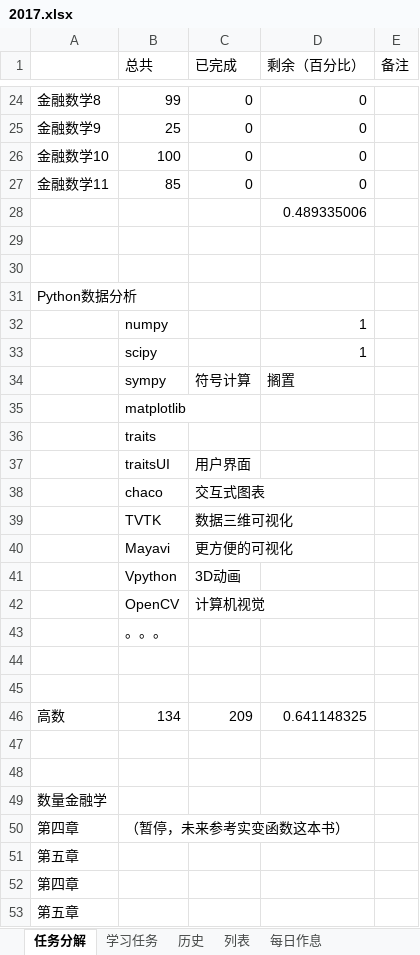
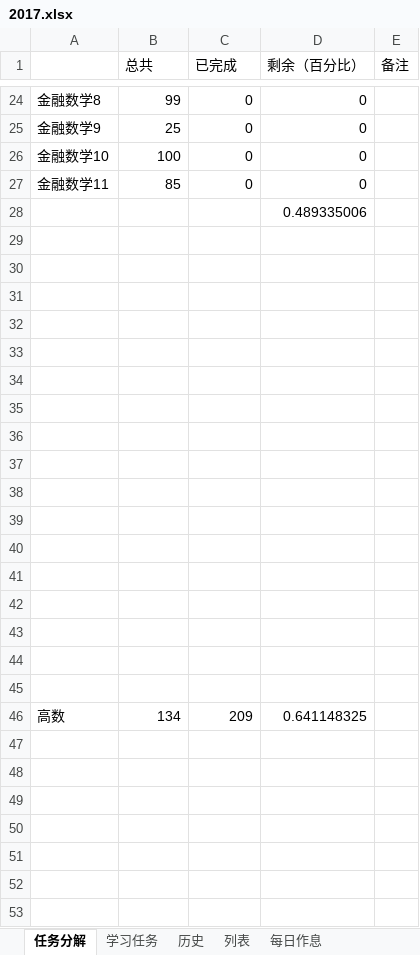
Before and after one commit to guofei9987/plans, an Excel workbook: 2017.xlsx, sheet 任务分解, drawn as a sheet; only a part is shown, gaps mark what is left out; values as stored, in another font and other column widths than the file's, no borders; the diff names each change by its address in the sheet, - before the commit and + after, or states it on an @@ line.

```diff
--- a/2017.xlsx (sheet 任务分解)
+++ b/2017.xlsx (sheet 任务分解)
-A31: Python数据分析
+A31: (empty)
-row 32:  | numpy |  | 1
+row 32: (empty)
-row 33:  | scipy |  | 1
+row 33: (empty)
-row 34:  | sympy | 符号计算 | 搁置
+row 34: (empty)
-B35 (总共): matplotlib
+B35 (总共): (empty)
-B36 (总共): traits
+B36 (总共): (empty)
-row 37:  | traitsUI | 用户界面
+row 37: (empty)
-row 38:  | chaco | 交互式图表
+row 38: (empty)
-row 39:  | TVTK | 数据三维可视化
+row 39: (empty)
-row 40:  | Mayavi | 更方便的可视化
+row 40: (empty)
-row 41:  | Vpython | 3D动画
+row 41: (empty)
-row 42:  | OpenCV | 计算机视觉
+row 42: (empty)
-B43 (总共): 。。。
+B43 (总共): (empty)
-row 47: (empty)
-row 48: (empty)
-row 49: 数量金融学
-row 50: 第四章 | （暂停，未来参考实变函数这本书）
-row 51: 第五章
-row 52: 第四章
-row 53: 第五章
```
Also changed, not shown: sheet 学习任务, sheet 历史, sheet 列表, formulas that keep their value, charts or pictures, 1 other file.
